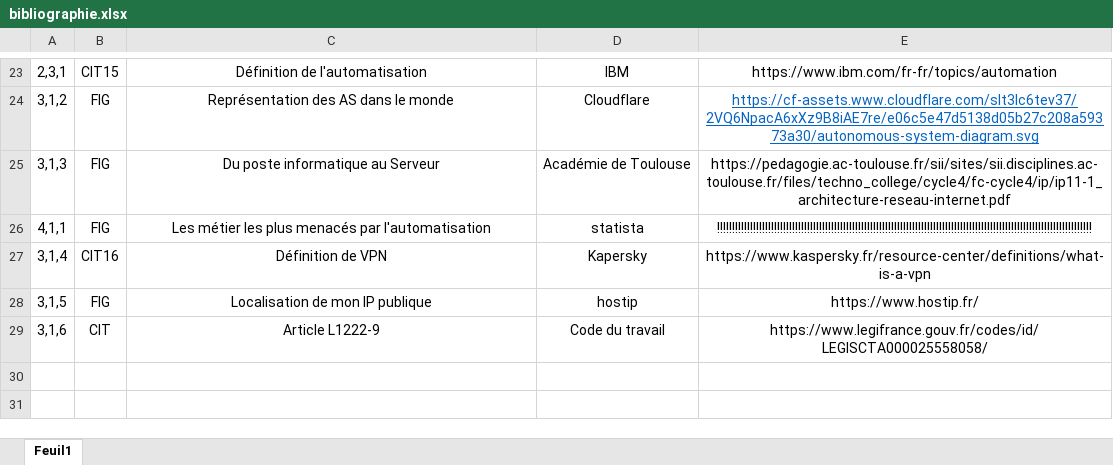
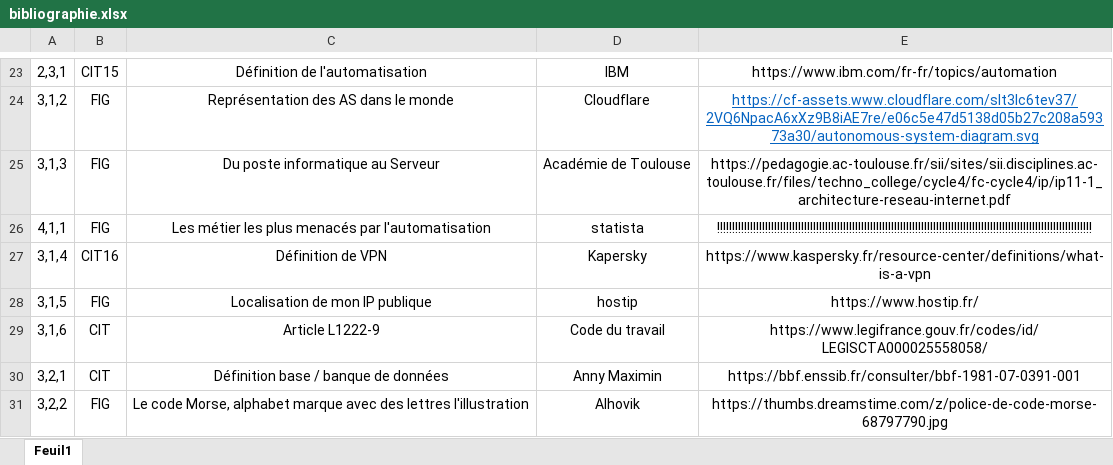
Before and after one commit to Pinkywhisky/MemoireM2, an Excel workbook: bibliographie.xlsx, sheet Feuil1, drawn as a sheet; only a part is shown, gaps mark what is left out; values as stored, in another font and other column widths than the file's, no borders; the diff names each change by its address in the sheet, - before the commit and + after, or states it on an @@ line.

```diff
--- a/bibliographie.xlsx (sheet Feuil1)
+++ b/bibliographie.xlsx (sheet Feuil1)
+row 30: 3,2,1 | CIT | Définition base / banque de données | Anny Maximin | https://bbf.enssib.fr/consulter/bbf-1981-07-0391-001
+row 31: 3,2,2 | FIG | Le code Morse, alphabet marque avec des lettres l'illustration | Alhovik | https://thumbs.dreamstime.com/z/police-de-code-morse-68797790.jpg
```
Also changed, not shown: 2 other files.
